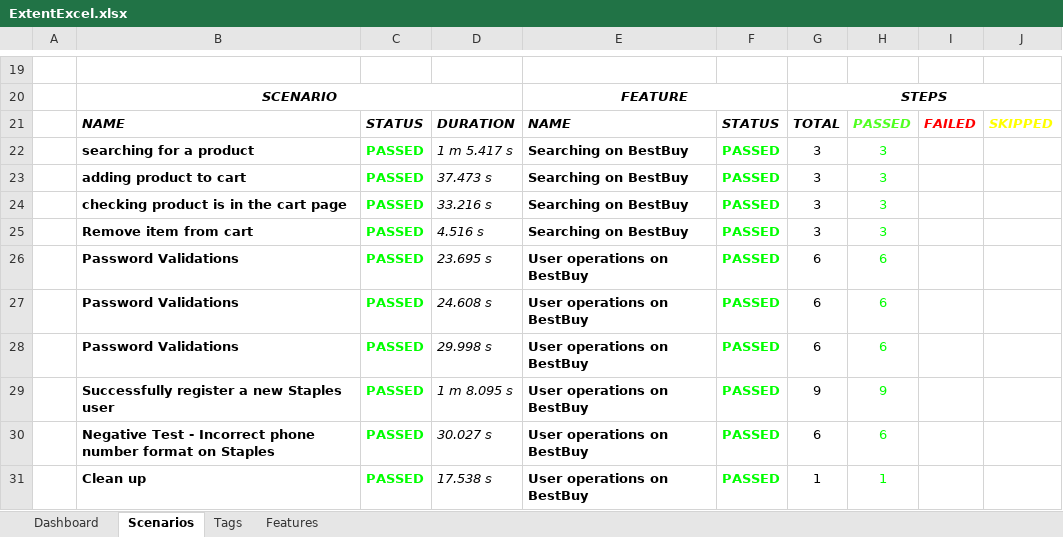
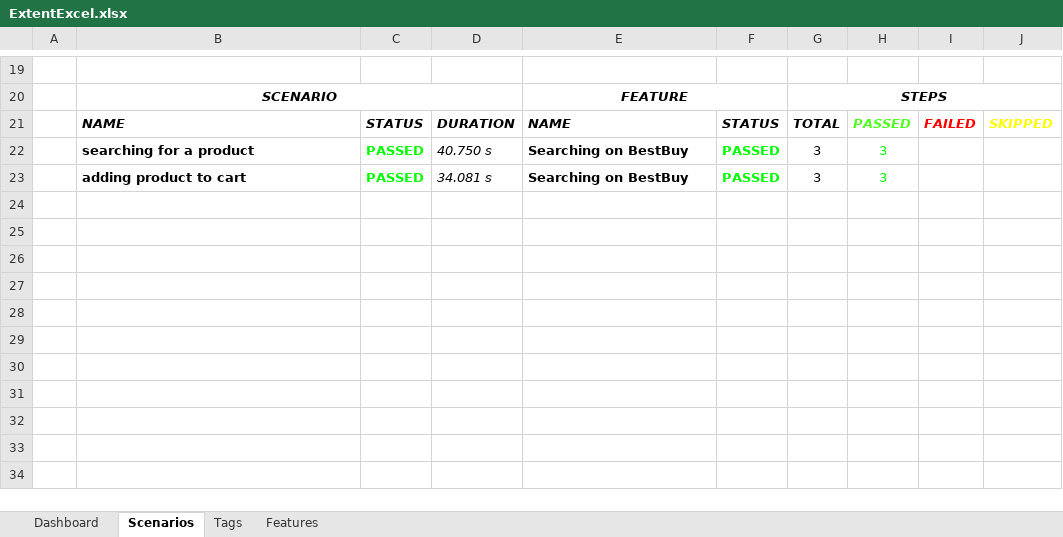
Before and after one commit to roblopezrl9/Cucumber-Capstone, an Excel workbook: test output/ExcelReport/ExtentExcel.xlsx, sheet Scenarios, drawn as a sheet; only a part is shown, gaps mark what is left out; values as stored, in another font and other column widths than the file's, no borders; charts and pictures not drawn; the diff names each change by its address in the sheet, - before the commit and + after, or states it on an @@ line.

```diff
--- a/test output/ExcelReport/ExtentExcel.xlsx (sheet Scenarios)
+++ b/test output/ExcelReport/ExtentExcel.xlsx (sheet Scenarios)
-D22: 1 m 5.417 s
+D22: 40.750 s
-D23: 37.473 s
+D23: 34.081 s
-row 24:  | checking product is in the cart page | PASSED | 33.216 s | Searching on BestBuy | PASSED | 3 | 3
-row 25:  | Remove item from cart | PASSED | 4.516 s | Searching on BestBuy | PASSED | 3 | 3
-row 26:  | Password Validations | PASSED | 23.695 s | User operations on BestBuy | PASSED | 6 | 6
-row 27:  | Password Validations | PASSED | 24.608 s | User operations on BestBuy | PASSED | 6 | 6
-row 28:  | Password Validations | PASSED | 29.998 s | User operations on BestBuy | PASSED | 6 | 6
-row 29:  | Successfully register a new Staples user | PASSED | 1 m 8.095 s | User operations on BestBuy | PASSED | 9 | 9
-row 30:  | Negative Test - Incorrect phone number format on Staples | PASSED | 30.027 s | User operations on BestBuy | PASSED | 6 | 6
-row 31:  | Clean up | PASSED | 17.538 s | User operations on BestBuy | PASSED | 1 | 1
```
Also changed, not shown: sheet Tags, sheet Features, charts or pictures, 3 other files.
